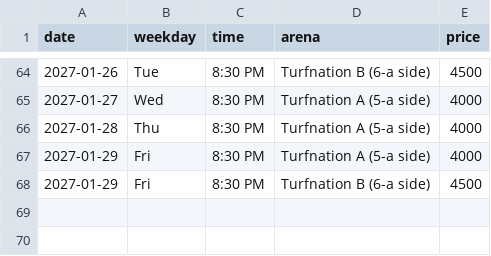
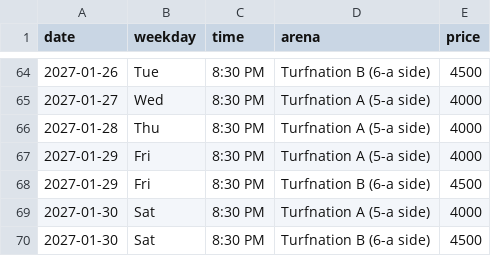
Before and after one commit to wazedrifat/Turnation-Automation, a CSV file: available_slots.csv, drawn as a sheet; only a part is shown, gaps mark what is left out; the diff names each change by its address in the sheet, - before the commit and + after, or states it on an @@ line.

```diff
--- a/available_slots.csv
+++ b/available_slots.csv
+row 69: 2027-01-30 | Sat | 8:30 PM | Turfnation A (5-a side) | 4000
+row 70: 2027-01-30 | Sat | 8:30 PM | Turfnation B (6-a side) | 4500
```
